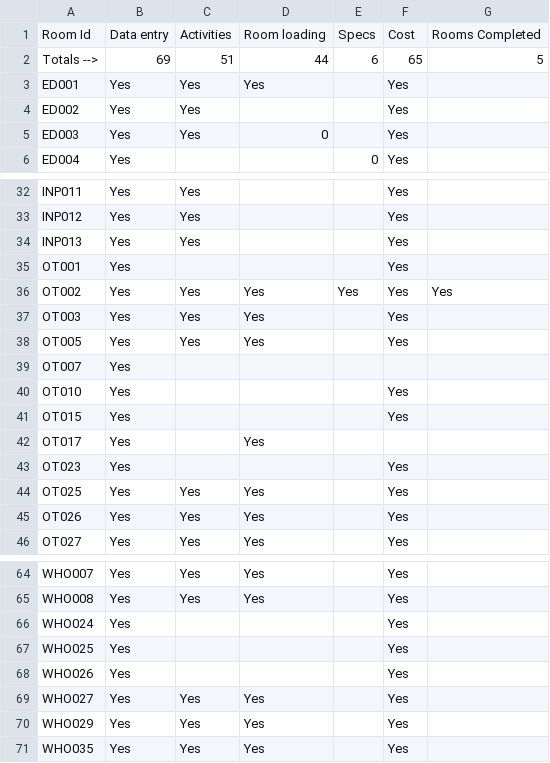
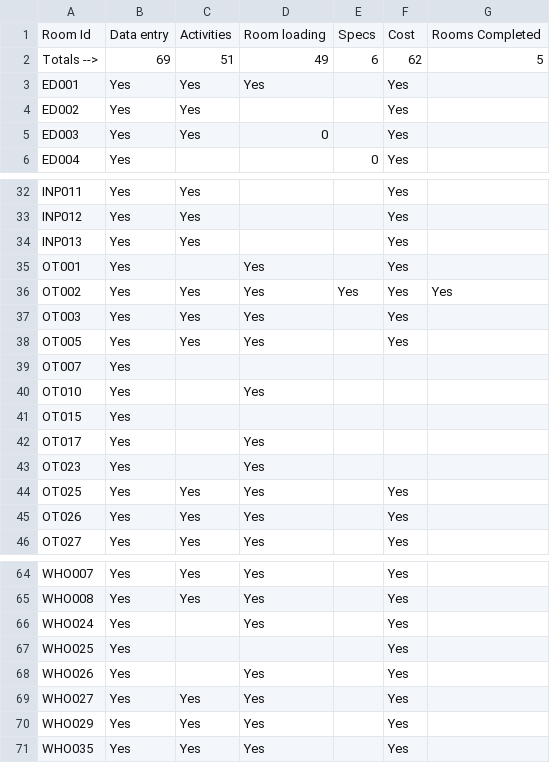
Before and after one commit to joeyclemens/cohbra, a CSV file: overall.csv, drawn as a sheet; only a part is shown, gaps mark what is left out.

```diff
--- a/overall.csv
+++ b/overall.csv
@@ -1,3 +1,3 @@
 Room Id,Data entry ,Activities,Room loading,Specs,Cost,Rooms Completed
-Totals -->,69,51,44,6,65,5
+Totals -->,69,51,49,6,62,5
 ED001,Yes,Yes,Yes, ,Yes,
@@ -34,3 +34,3 @@ INP012,Yes,Yes,, ,Yes,
 INP013,Yes,Yes,, ,Yes,
-OT001,Yes,,, ,Yes,
+OT001,Yes,,Yes, ,Yes,
 OT002,Yes,Yes,Yes,Yes,Yes,Yes
@@ -39,6 +39,6 @@ OT005,Yes,Yes,Yes, ,Yes,
 OT007,Yes,,, ,,
-OT010,Yes,,, ,Yes,
-OT015,Yes,,, ,Yes,
+OT010,Yes,,Yes, ,,
+OT015,Yes,,, ,,
 OT017,Yes,,Yes, ,,
-OT023,Yes,,, ,Yes,
+OT023,Yes,,Yes, ,,
 OT025,Yes,Yes,Yes, ,Yes,
@@ -65,5 +65,5 @@ WHO007,Yes,Yes,Yes, ,Yes,
 WHO008,Yes,Yes,Yes, ,Yes,
-WHO024,Yes,,, ,Yes,
+WHO024,Yes,,Yes, ,Yes,
 WHO025,Yes,,, ,Yes,
-WHO026,Yes,,, ,Yes,
+WHO026,Yes,,Yes, ,Yes,
 WHO027,Yes,Yes,Yes, ,Yes,
```
Also changed, not shown: progress/activity_progress.csv, progress/activity_room_progress.csv, 6 other files.
